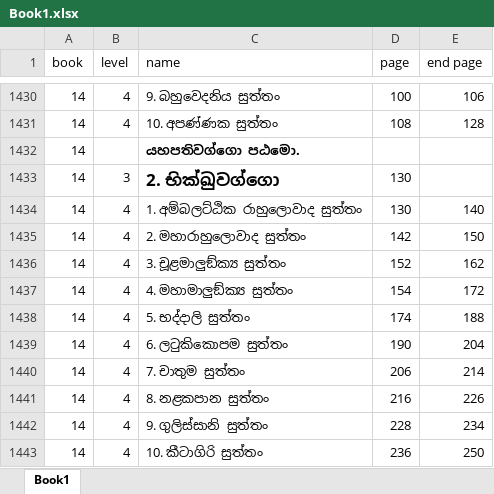
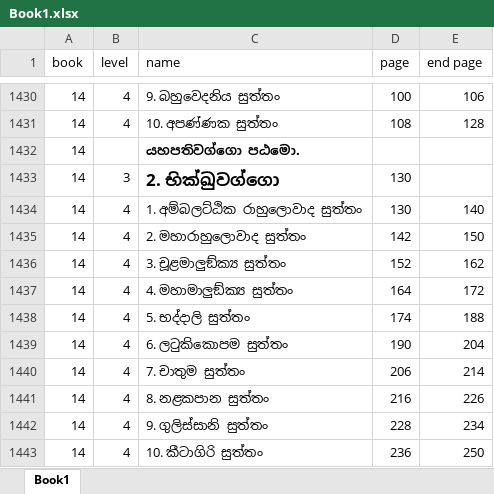
Before and after one commit to pathnirvana/pitaka.lk, an Excel workbook: dev/bjt/Book1.xlsx, sheet Book1, drawn as a sheet; only a part is shown, gaps mark what is left out; values as stored, in another font and other column widths than the file's, no borders; the diff names each change by its address in the sheet, - before the commit and + after, or states it on an @@ line.

```diff
--- a/dev/bjt/Book1.xlsx (sheet Book1)
+++ b/dev/bjt/Book1.xlsx (sheet Book1)
-D1437 (page): 154
+D1437 (page): 164
```
Also changed, not shown: 3 other files.
